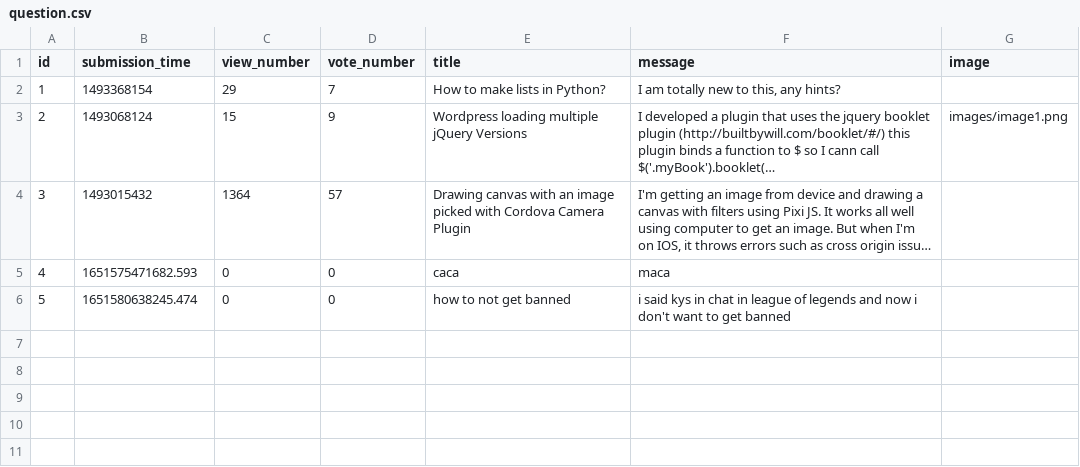
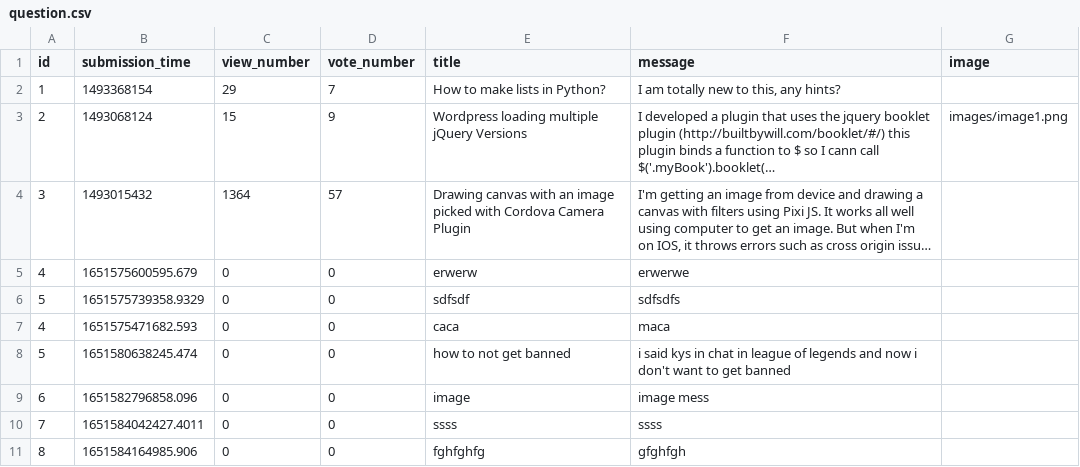
Before and after one commit to mGuy09/Ask-mate, a CSV file: sample_data/question.csv, drawn as a sheet; long unchanged cells end in …; the diff names each change by its address in the sheet, - before the commit and + after, or states it on an @@ line.

Commit message:
[feat] working on: uploading image

```diff
--- a/sample_data/question.csv
+++ b/sample_data/question.csv
+row 5: 4 | 1651575600595.679 | 0 | 0 | erwerw | erwerwe
+row 6: 5 | 1651575739358.9329 | 0 | 0 | sdfsdf | sdfsdfs
+row 9: 6 | 1651582796858.096 | 0 | 0 | image | image mess
+row 10: 7 | 1651584042427.4011 | 0 | 0 | ssss | ssss
+row 11: 8 | 1651584164985.906 | 0 | 0 | fghfghfg | gfghfgh
```
Also changed, not shown: 2 other files.
